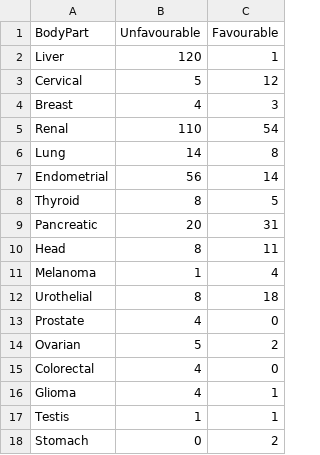
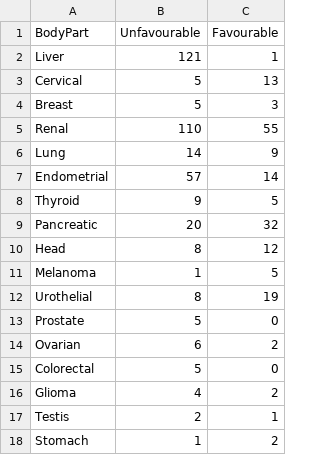
Before and after one commit to rkchudha/BioHacks, a CSV file: CancerCount.csv, drawn as a sheet.

Commit message:
Processed data

```diff
--- a/CancerCount.csv
+++ b/CancerCount.csv
@@ -1,18 +1,18 @@
 BodyPart,Unfavourable,Favourable
-Liver,120,1
-Cervical,5,12
-Breast,4,3
-Renal,110,54
-Lung,14,8
-Endometrial,56,14
-Thyroid,8,5
-Pancreatic,20,31
-Head,8,11
-Melanoma,1,4
-Urothelial,8,18
-Prostate,4,0
-Ovarian,5,2
-Colorectal,4,0
-Glioma,4,1
-Testis,1,1
-Stomach,0,2
+Liver,121,1
+Cervical,5,13
+Breast,5,3
+Renal,110,55
+Lung,14,9
+Endometrial,57,14
+Thyroid,9,5
+Pancreatic,20,32
+Head,8,12
+Melanoma,1,5
+Urothelial,8,19
+Prostate,5,0
+Ovarian,6,2
+Colorectal,5,0
+Glioma,4,2
+Testis,2,1
+Stomach,1,2
```
Also changed, not shown: 1 other file.
